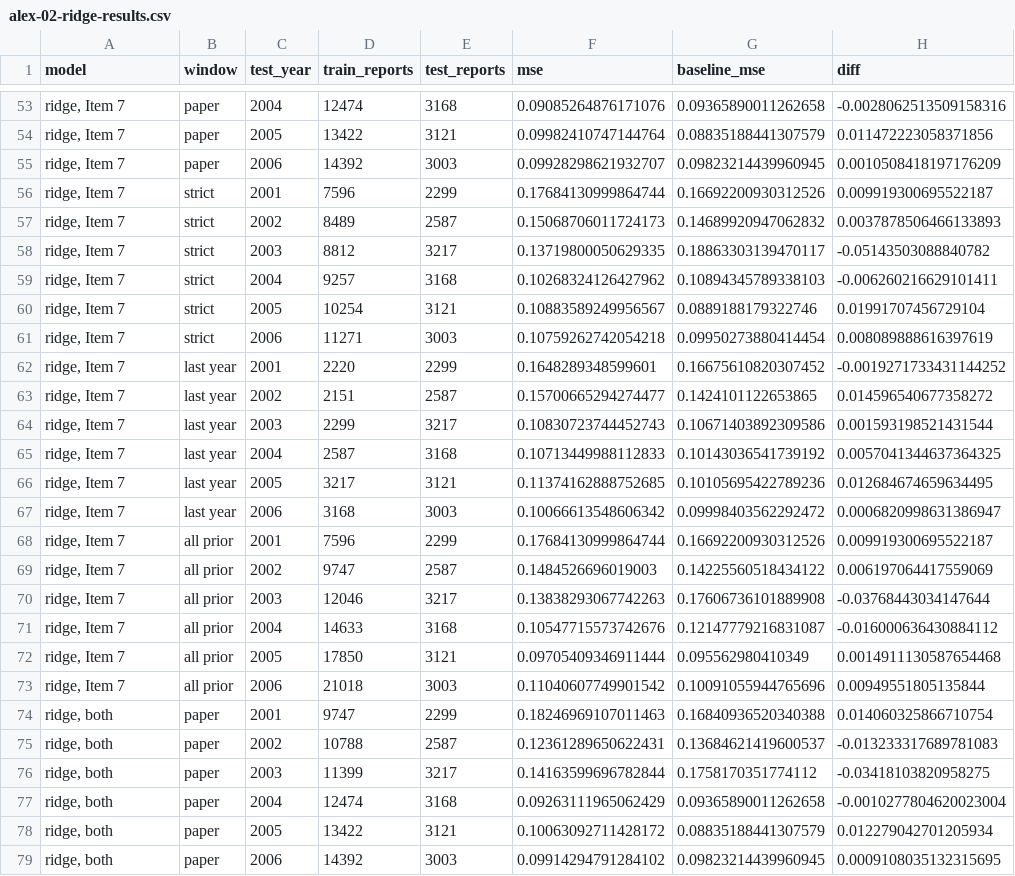
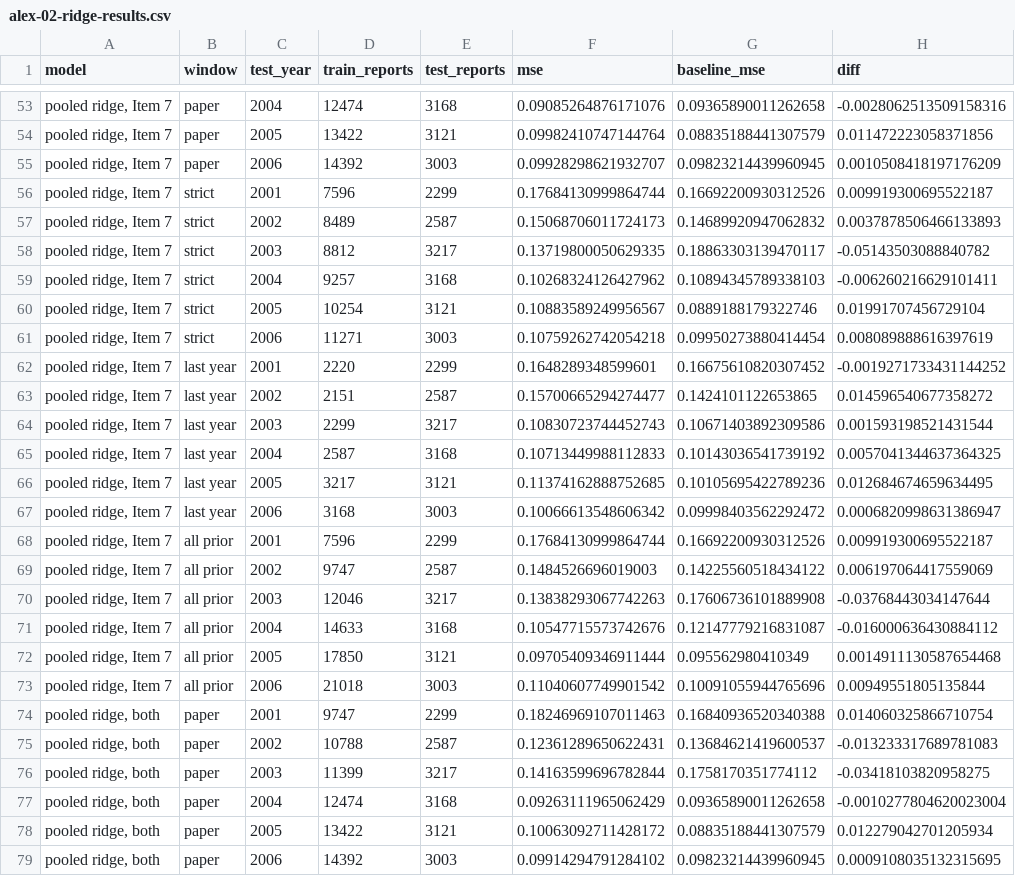
Before and after one commit to Oscar339/dst-sprint2, a CSV file: data/output/alex-02-ridge-results.csv, drawn as a sheet; only a part is shown, gaps mark what is left out; the diff covers the shown part only; the diff names each change by its address in the sheet, - before the commit and + after, or states it on an @@ line.

```diff
--- a/data/output/alex-02-ridge-results.csv
+++ b/data/output/alex-02-ridge-results.csv
-A53:A73 (model): ridge, Item 7
+A53:A73 (model): pooled ridge, Item 7
-A74:A79 (model): ridge, both
+A74:A79 (model): pooled ridge, both
```
Also changed, not shown: 45 edited cells elsewhere in this file, 2 other files.
